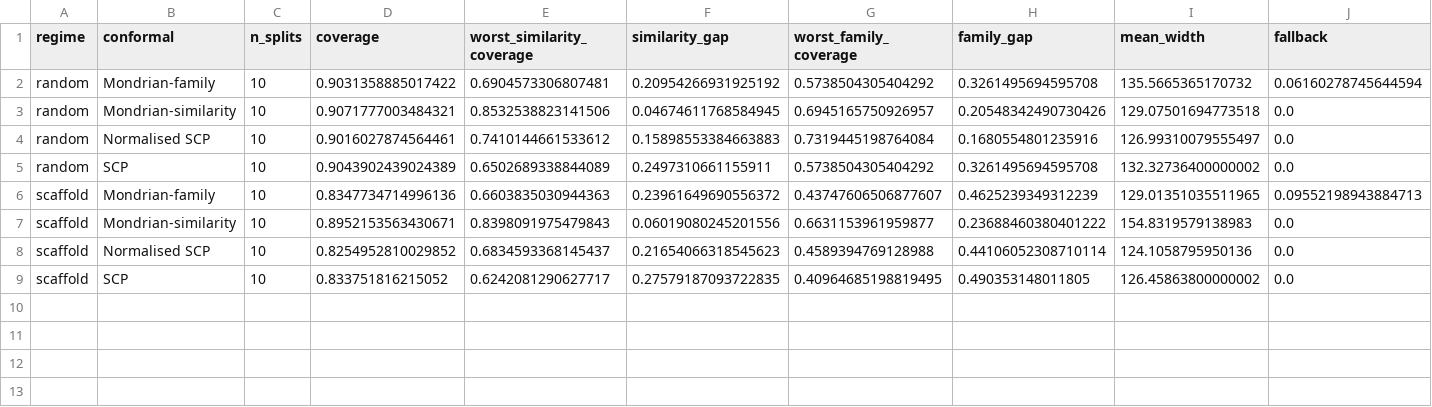
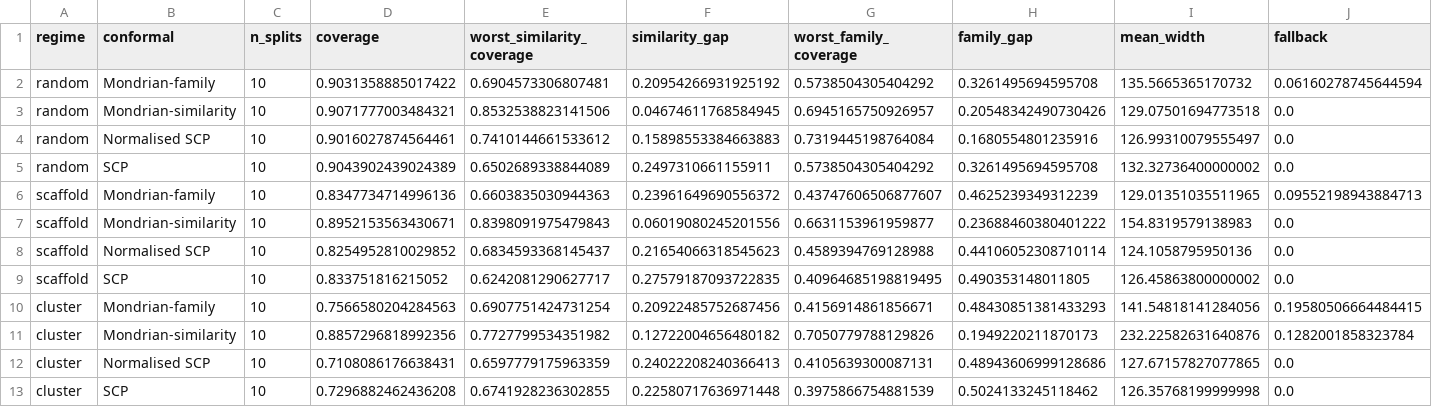
Before and after one commit to Rugvedhs/spectrasense, a CSV file: polymer-tg-benchmark/results/table_conformal.csv, drawn as a sheet; only a part is shown; rows hold the shown columns only; the diff names each change by its address in the sheet, - before the commit and + after, or states it on an @@ line.

```diff
--- a/polymer-tg-benchmark/results/table_conformal.csv
+++ b/polymer-tg-benchmark/results/table_conformal.csv
+row 10: cluster | Mondrian-family | 10 | 0.7566580204284563 | 0.6907751424731254 | 0.20922485752687456 | 0.4156914861856671 | 0.48430851381433293 | 141.54818141284056 | 0.19580506664484415
+row 11: cluster | Mondrian-similarity | 10 | 0.8857296818992356 | 0.7727799534351982 | 0.12722004656480182 | 0.7050779788129826 | 0.1949220211870173 | 232.22582631640876 | 0.1282001858323784
+row 12: cluster | Normalised SCP | 10 | 0.7108086176638431 | 0.6597779175963359 | 0.24022208240366413 | 0.4105639300087131 | 0.48943606999128686 | 127.67157827077865 | 0.0
+row 13: cluster | SCP | 10 | 0.7296882462436208 | 0.6741928236302855 | 0.22580717636971448 | 0.3975866754881539 | 0.5024133245118462 | 126.35768199999998 | 0.0
```
Also changed, not shown: polymer-tg-benchmark/results/table_applicability_domain.csv, polymer-tg-benchmark/results/table_point_by_regime.csv, 14 other files.
